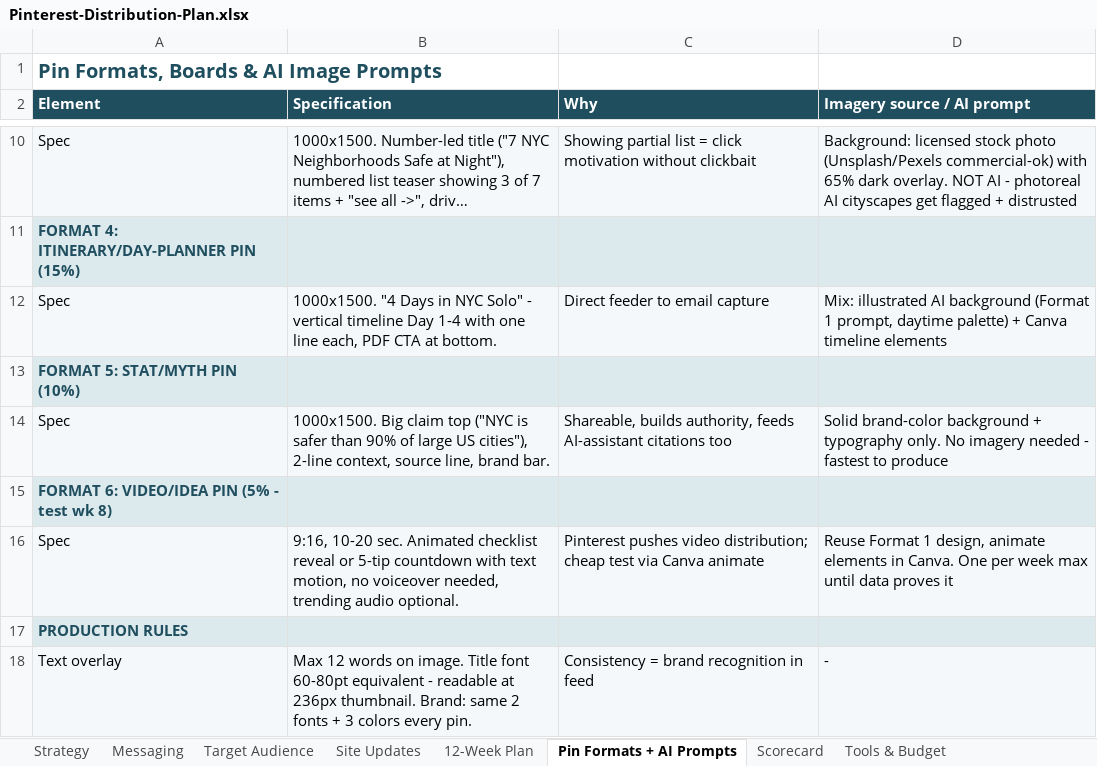
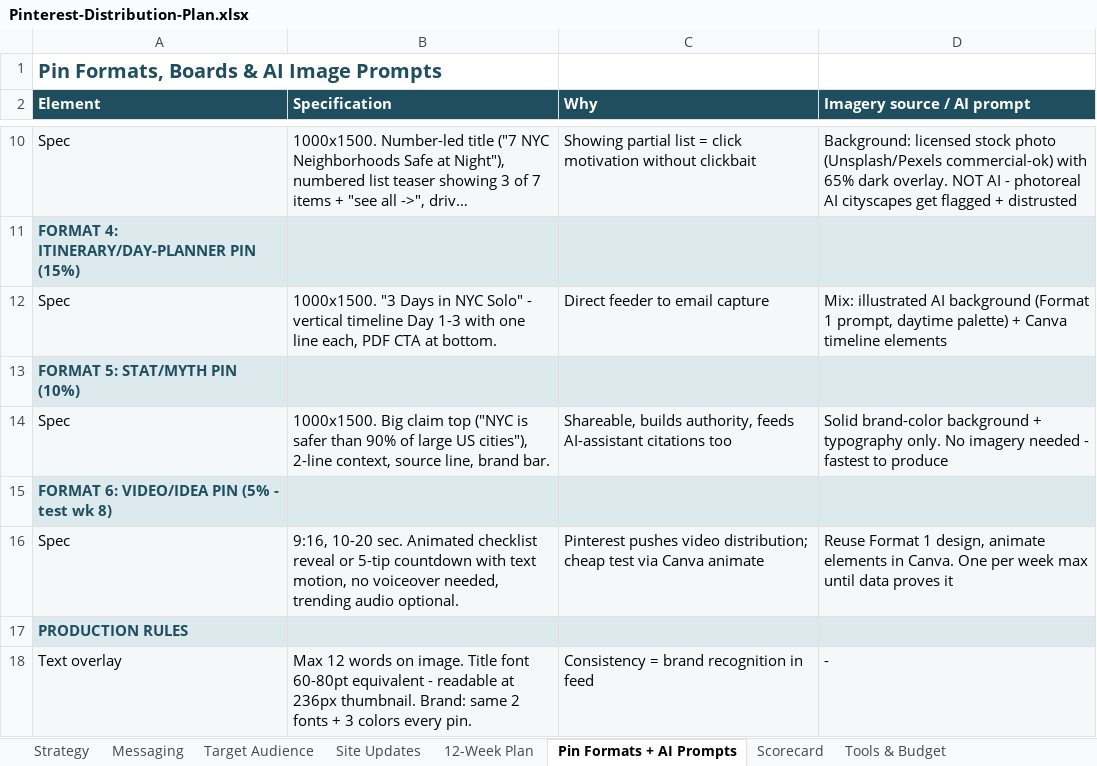
Before and after one commit to mridul1mishra/travelamerica, an Excel workbook: Pinterest-Distribution-Plan.xlsx, sheet Pin Formats + AI Prompts, drawn as a sheet; only a part is shown, gaps mark what is left out; long unchanged cells end in …; values as stored, in another font and other column widths than the file's, no borders; the diff names each change by its address in the sheet, - before the commit and + after, or states it on an @@ line.

```diff
--- a/Pinterest-Distribution-Plan.xlsx (sheet Pin Formats + AI Prompts)
+++ b/Pinterest-Distribution-Plan.xlsx (sheet Pin Formats + AI Prompts)
-B12 (Specification): 1000x1500. "4 Days in NYC Solo" - vertical timeline Day 1-4 with one…
+B12 (Specification): 1000x1500. "3 Days in NYC Solo" - vertical timeline Day 1-3 with one…
```
Also changed, not shown: sheet Scorecard, sheet Tools & Budget, sheet Site Updates, sheet 12-Week Plan, sheet Messaging, 13 other files.
